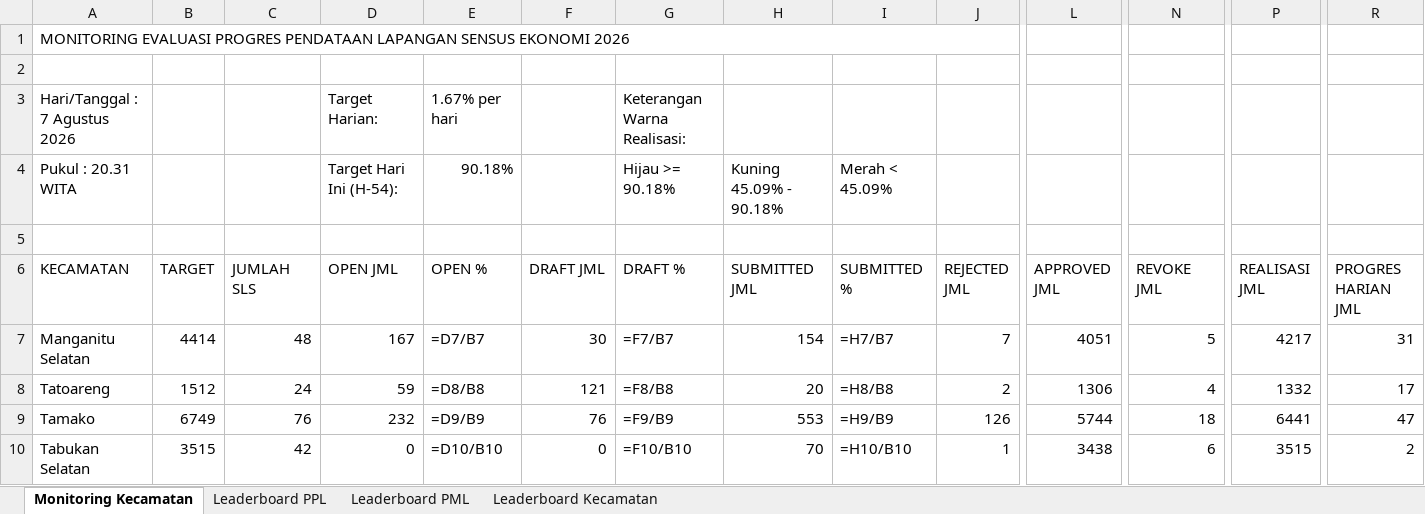
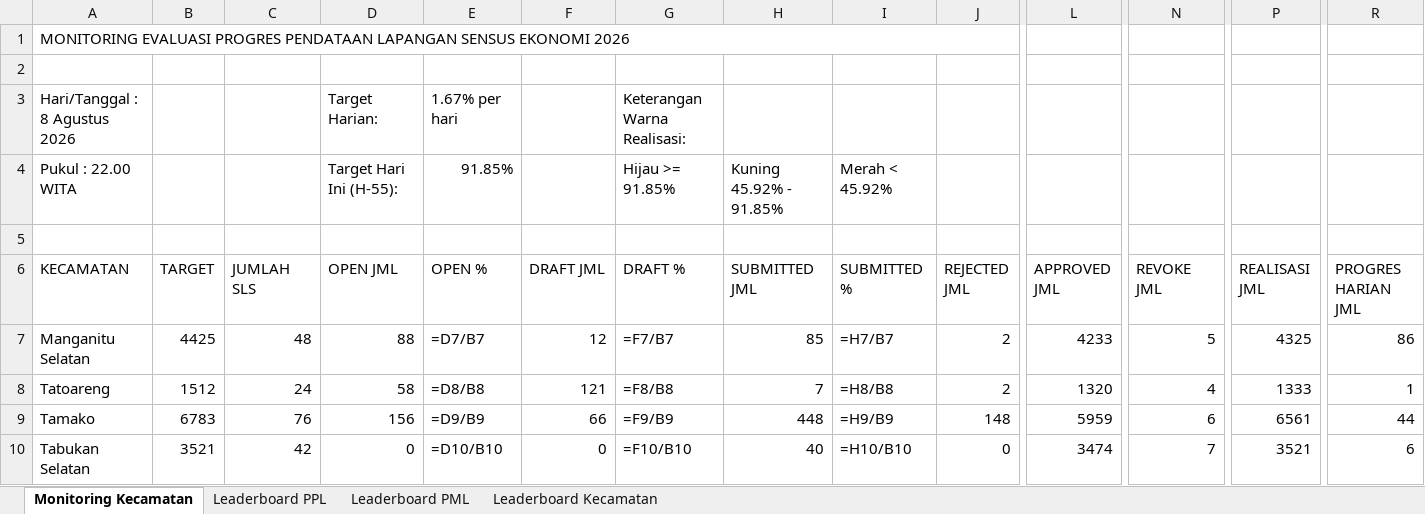
Before and after one commit to danimat15/fasih-sm-scrapper, an Excel workbook: dashboard/public/Report_Dashboard_Evening.xlsx, sheet Monitoring Kecamatan, drawn as a sheet; only a part is shown, gaps mark what is left out; values as stored, in another font and other column widths than the file's, no cell formats; formulas without a stored value are shown as written; removed rows and columns are numbered as before the commit, all else as after; rows hold the shown columns only; the diff covers the shown part only; the diff names each change by its address in the sheet, - before the commit and + after, or states it on an @@ line.

```diff
--- a/dashboard/public/Report_Dashboard_Evening.xlsx (sheet Monitoring Kecamatan)
+++ b/dashboard/public/Report_Dashboard_Evening.xlsx (sheet Monitoring Kecamatan)
-A3 (KECAMATAN): Hari/Tanggal : 7 Agustus 2026
+A3 (KECAMATAN): Hari/Tanggal : 8 Agustus 2026
-row 4: Pukul : 20.31 WITA |  |  | Target Hari Ini (H-54): | 90.18% |  | Hijau >= 90.18% | Kuning 45.09% - 90.18% | Merah < 45.09%
+row 4: Pukul : 22.00 WITA |  |  | Target Hari Ini (H-55): | 91.85% |  | Hijau >= 91.85% | Kuning 45.92% - 91.85% | Merah < 45.92%
-B7 (TARGET): 4414
+B7 (TARGET): 4425
-D7 (OPEN JML): 167
+D7 (OPEN JML): 88
-F7 (DRAFT JML): 30
+F7 (DRAFT JML): 12
-H7 (SUBMITTED JML): 154
+H7 (SUBMITTED JML): 85
-J7 (REJECTED JML): 7
+J7 (REJECTED JML): 2
-L7 (APPROVED JML): 4051
+L7 (APPROVED JML): 4233
-P7 (REALISASI JML): 4217
+P7 (REALISASI JML): 4325
-R7 (PROGRES HARIAN JML): 31
+R7 (PROGRES HARIAN JML): 86
-D8 (OPEN JML): 59
+D8 (OPEN JML): 58
-H8 (SUBMITTED JML): 20
+H8 (SUBMITTED JML): 7
-L8 (APPROVED JML): 1306
+L8 (APPROVED JML): 1320
-P8 (REALISASI JML): 1332
+P8 (REALISASI JML): 1333
-R8 (PROGRES HARIAN JML): 17
+R8 (PROGRES HARIAN JML): 1
-B9 (TARGET): 6749
+B9 (TARGET): 6783
-D9 (OPEN JML): 232
+D9 (OPEN JML): 156
-F9 (DRAFT JML): 76
+F9 (DRAFT JML): 66
-H9 (SUBMITTED JML): 553
+H9 (SUBMITTED JML): 448
-J9 (REJECTED JML): 126
+J9 (REJECTED JML): 148
-L9 (APPROVED JML): 5744
+L9 (APPROVED JML): 5959
-N9 (REVOKE JML): 18
+N9 (REVOKE JML): 6
-P9 (REALISASI JML): 6441
+P9 (REALISASI JML): 6561
-R9 (PROGRES HARIAN JML): 47
+R9 (PROGRES HARIAN JML): 44
-B10 (TARGET): 3515
+B10 (TARGET): 3521
-H10 (SUBMITTED JML): 70
+H10 (SUBMITTED JML): 40
-J10 (REJECTED JML): 1
+J10 (REJECTED JML): 0
-L10 (APPROVED JML): 3438
+L10 (APPROVED JML): 3474
-N10 (REVOKE JML): 6
+N10 (REVOKE JML): 7
-P10 (REALISASI JML): 3515
+P10 (REALISASI JML): 3521
-R10 (PROGRES HARIAN JML): 2
+R10 (PROGRES HARIAN JML): 6
```
Also changed, not shown: 72 edited cells elsewhere in this sheet, sheet Leaderboard PPL, sheet Leaderboard PML, sheet Leaderboard Kecamatan, cell formats, dashboard/public/Monev_Pendataan_SE2026_Evening.xlsx, research/fasih-dashboard-se2026/Monev Pendataan SE2026 08 Agustus 2026.xlsx, 11 other files.
